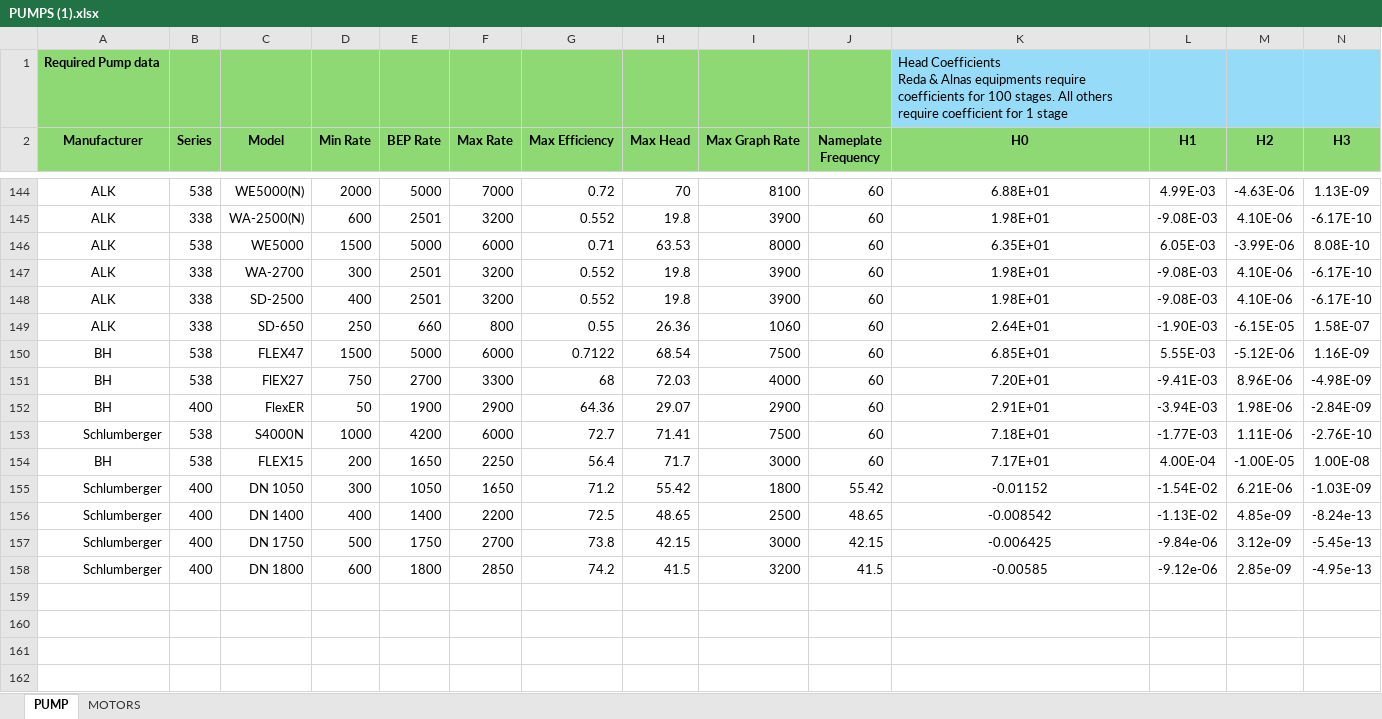
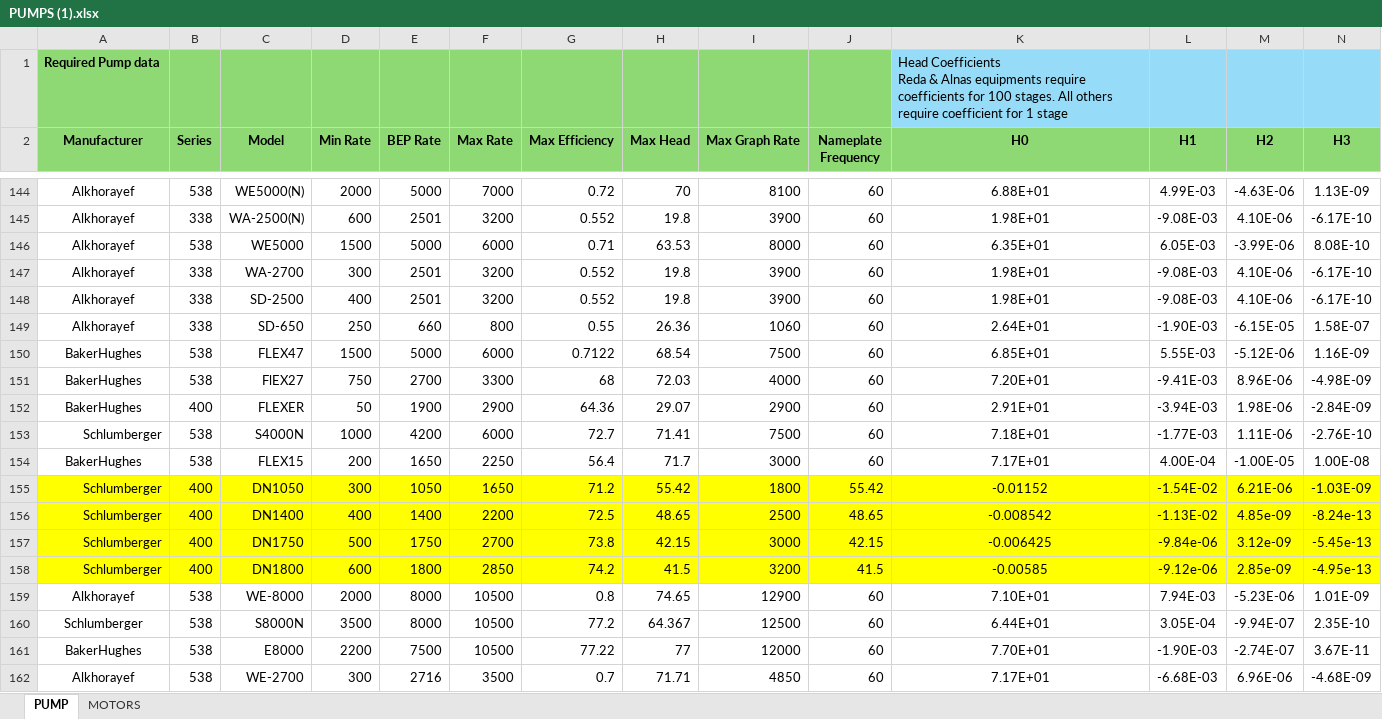
Before and after one commit to andresjimenito-cell/ESP-DESING-STUDIO, an Excel workbook: app_unified/dist/PUMPS (1).xlsx, sheet PUMP, drawn as a sheet; only a part is shown, gaps mark what is left out; values as stored, in another font and other column widths than the file's, no borders; rows hold the shown columns only; the diff covers the shown part only; the diff names each change by its address in the sheet, - before the commit and + after, or states it on an @@ line.

```diff
--- a/app_unified/dist/PUMPS (1).xlsx (sheet PUMP)
+++ b/app_unified/dist/PUMPS (1).xlsx (sheet PUMP)
-A144:A149 (Manufacturer): ALK
+A144:A149 (Manufacturer): Alkhorayef
-A150:A152 (Manufacturer): BH
+A150:A152 (Manufacturer): BakerHughes
-C152 (Model): FlexER
+C152 (Model): FLEXER
-A154 (Manufacturer): BH
+A154 (Manufacturer): BakerHughes
-A155:N158 fill: none
+A155:N158 fill: #FFFF00
-C155 (Model): DN 1050
+C155 (Model): DN1050
-C156 (Model): DN 1400
+C156 (Model): DN1400
-C157 (Model): DN 1750
+C157 (Model): DN1750
-C158 (Model): DN 1800
+C158 (Model): DN1800
+row 159: Alkhorayef | 538 | WE-8000 | 2000 | 8000 | 10500 | 0.8 | 74.65 | 12900 | 60 | 7.10E+01 | 7.94E-03 | -5.23E-06 | 1.01E-09
+row 160: Schlumberger | 538 | S8000N | 3500 | 8000 | 10500 | 77.2 | 64.367 | 12500 | 60 | 6.44E+01 | 3.05E-04 | -9.94E-07 | 2.35E-10
+row 161: BakerHughes | 538 | E8000 | 2200 | 7500 | 10500 | 77.22 | 77 | 12000 | 60 | 7.70E+01 | -1.90E-03 | -2.74E-07 | 3.67E-11
+row 162: Alkhorayef | 538 | WE-2700 | 300 | 2716 | 3500 | 0.7 | 71.71 | 4850 | 60 | 7.17E+01 | -6.68E-03 | 6.96E-06 | -4.68E-09
```
Also changed, not shown: 52 edited cells and cell formats elsewhere in this sheet, sheet MOTORS, app_unified/dist/PRUEBAS DE PRODUCCION.xlsx, 25 other files.
